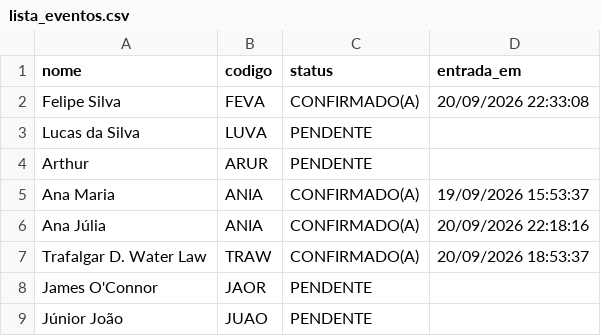
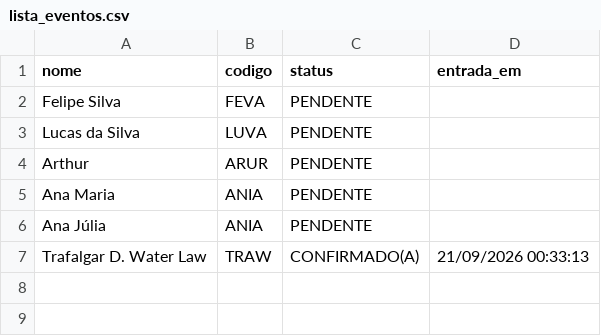
Before and after one commit to DouglasSuzukiDS/guests_check_in, a CSV file: src/data/lista_eventos.csv, drawn as a sheet.

```diff
--- a/src/data/lista_eventos.csv
+++ b/src/data/lista_eventos.csv
@@ -1,9 +1,7 @@
 nome,codigo,status,entrada_em
-Felipe Silva,FEVA,CONFIRMADO(A),20/09/2026 22:33:08
+Felipe Silva,FEVA,PENDENTE,
 Lucas da Silva,LUVA,PENDENTE,
 Arthur,ARUR,PENDENTE,
-Ana Maria,ANIA,CONFIRMADO(A),19/09/2026 15:53:37
-Ana Júlia,ANIA,CONFIRMADO(A),20/09/2026 22:18:16
-Trafalgar D. Water Law,TRAW,CONFIRMADO(A),20/09/2026 18:53:37
-James O'Connor,JAOR,PENDENTE,
-Júnior João,JUAO,PENDENTE,
+Ana Maria,ANIA,PENDENTE,
+Ana Júlia,ANIA,PENDENTE,
+Trafalgar D. Water Law,TRAW,CONFIRMADO(A),21/09/2026 00:33:13
```
Also changed, not shown: 3 other files.
